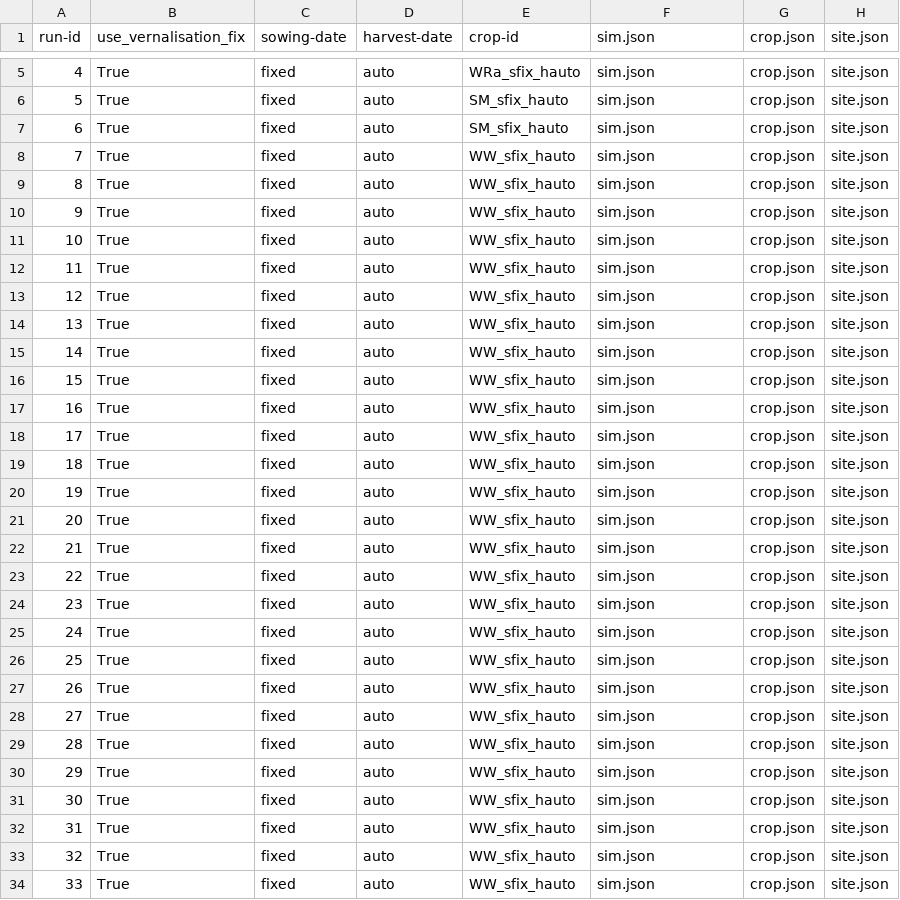
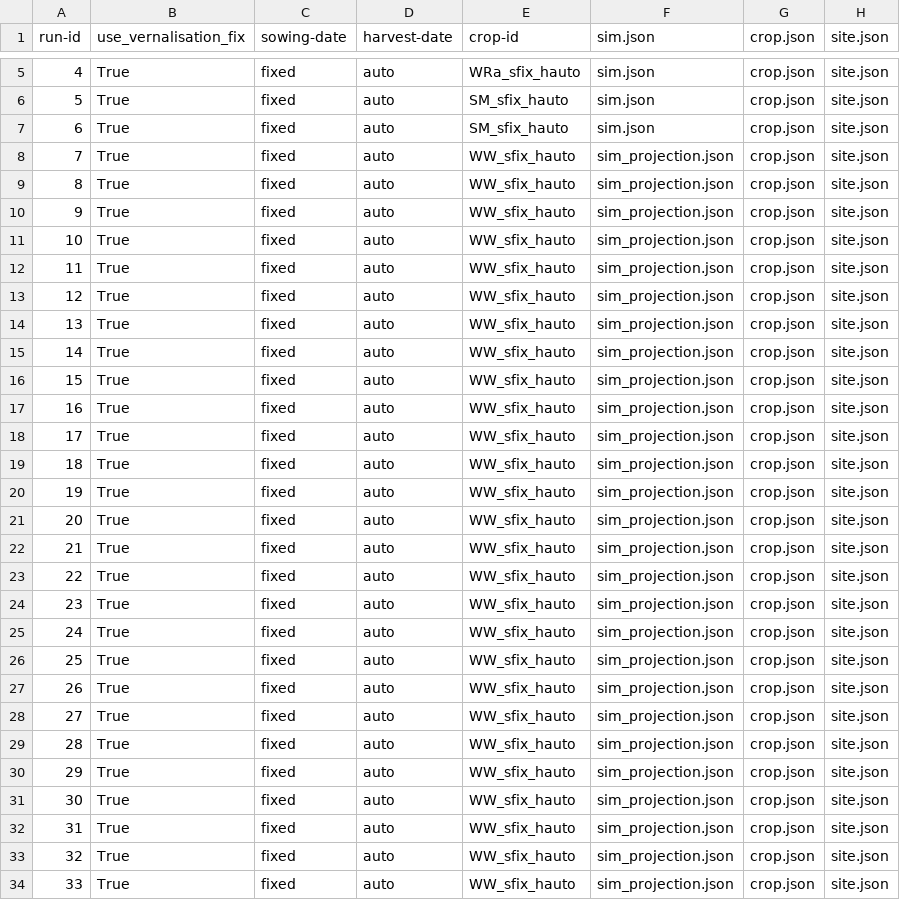
Before and after one commit to zalf-rpm/monica-EAR-saxony, a CSV file: sim_setups.csv, drawn as a sheet; only a part is shown, gaps mark what is left out; the diff covers the shown part only; the diff names each change by its address in the sheet, - before the commit and + after, or states it on an @@ line.

Commit message:
Add sim.json for climate projection simulation

```diff
--- a/sim_setups.csv
+++ b/sim_setups.csv
-F8:F34 (sim.json): sim.json
+F8:F34 (sim.json): sim_projection.json
```
Also changed, not shown: 7 edited cells elsewhere in this file.
